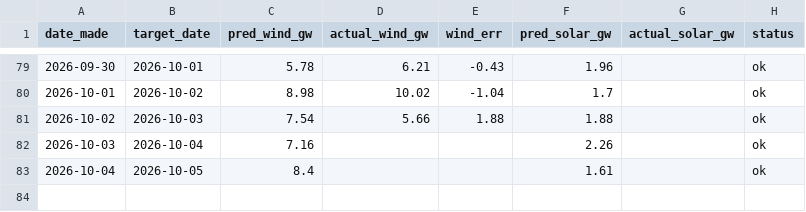
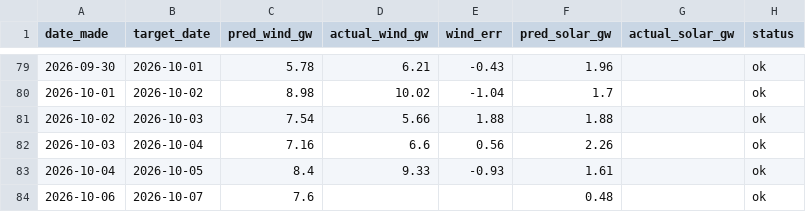
Before and after one commit to Evanssdas/Renewables-Forecaster, a CSV file: renewables_log.csv, drawn as a sheet; only a part is shown, gaps mark what is left out.

```diff
--- a/renewables_log.csv
+++ b/renewables_log.csv
@@ -81,3 +81,4 @@ date_made,target_date,pred_wind_gw,actual_wind_gw,wind_err,pred_solar_gw,actual_
 2026-10-02,2026-10-03,7.54,5.66,1.88,1.88,,ok
-2026-10-03,2026-10-04,7.16,,,2.26,,ok
-2026-10-04,2026-10-05,8.4,,,1.61,,ok
+2026-10-03,2026-10-04,7.16,6.6,0.56,2.26,,ok
+2026-10-04,2026-10-05,8.4,9.33,-0.93,1.61,,ok
+2026-10-06,2026-10-07,7.6,,,0.48,,ok
```
